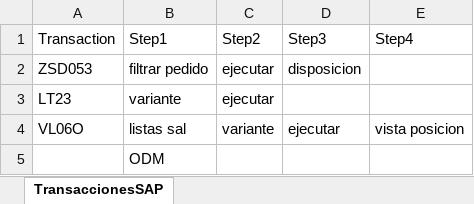
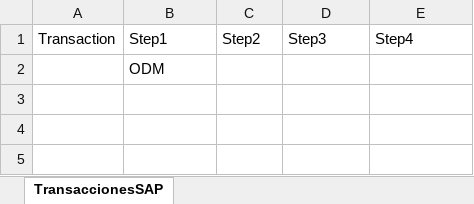
Before and after one commit to WilliamFallaAci/AMP06_00_InformeSeguimientoRepuestos, an Excel workbook: Data/Input/TransaccionesSAP.xlsx, sheet TransaccionesSAP, drawn as a sheet; values as stored, in another font and other column widths than the file's, no borders; the diff names each change by its address in the sheet, - before the commit and + after, or states it on an @@ line.

```diff
--- a/Data/Input/TransaccionesSAP.xlsx (sheet TransaccionesSAP)
+++ b/Data/Input/TransaccionesSAP.xlsx (sheet TransaccionesSAP)
-row 2: ZSD053 | filtrar pedido | ejecutar | disposicion
-row 3: LT23 | variante | ejecutar
-row 4: VL06O | listas sal | variante | ejecutar | vista posicion
```
Also changed, not shown: Data/Config.xlsx, 26 other files.
